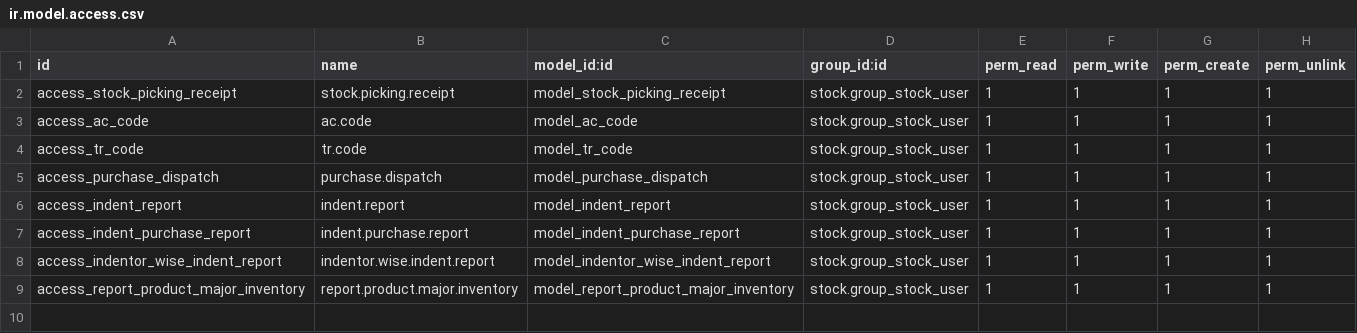
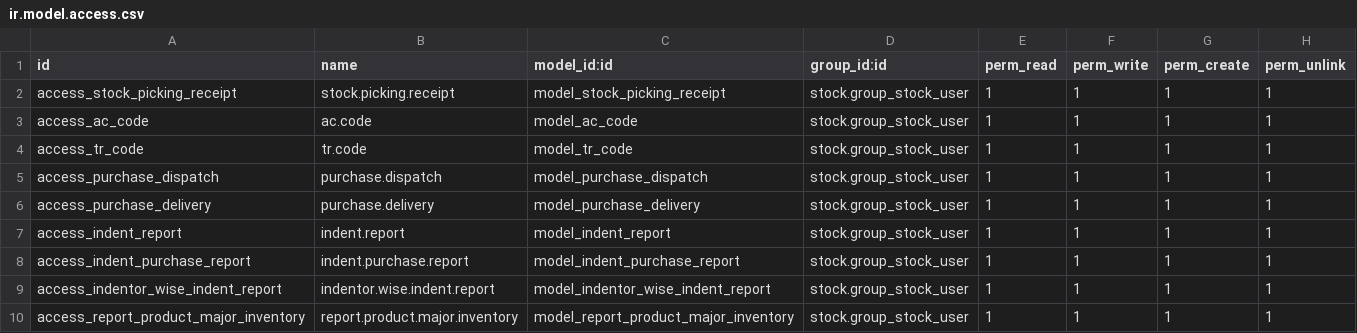
Before and after one commit to Odoo-India/odoo-india, a CSV file: maize_purchase/security/ir.model.access.csv, drawn as a sheet; the diff names each change by its address in the sheet, - before the commit and + after, or states it on an @@ line.

Commit message:
[IMP] delivery many2one and challan qty issue other than inward

```diff
--- a/maize_purchase/security/ir.model.access.csv
+++ b/maize_purchase/security/ir.model.access.csv
+row 6: access_purchase_delivery | purchase.delivery | model_purchase_delivery | stock.group_stock_user | 1 | 1 | 1 | 1
```
Also changed, not shown: 3 other files.
